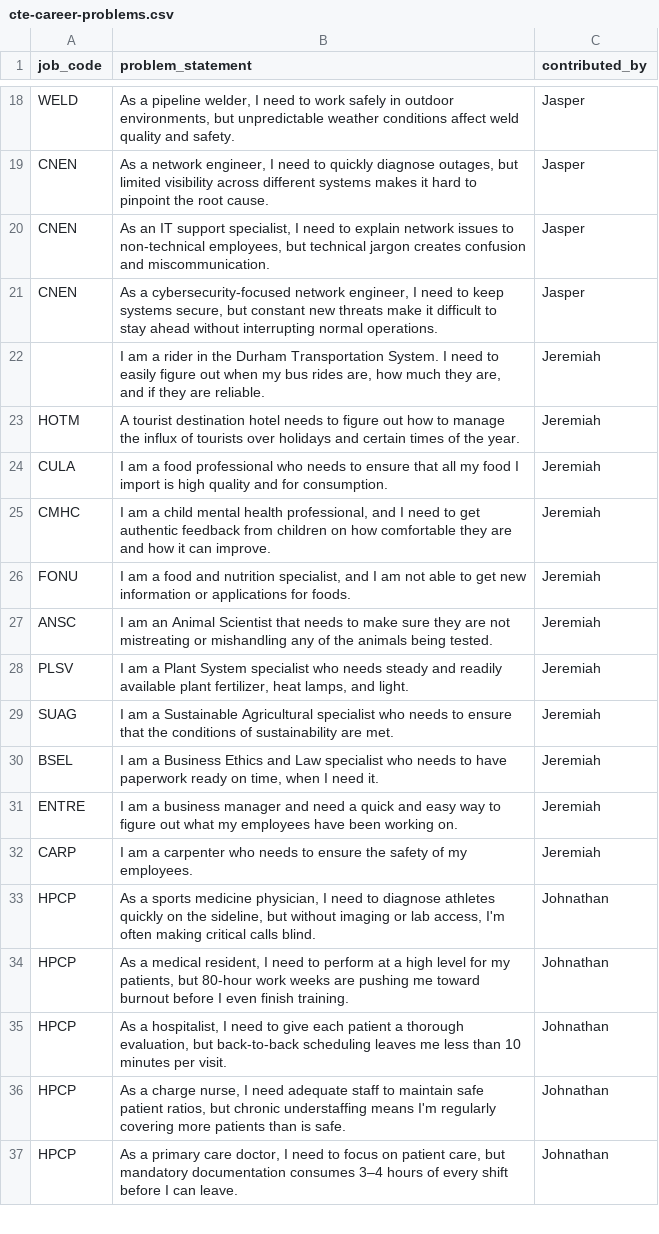
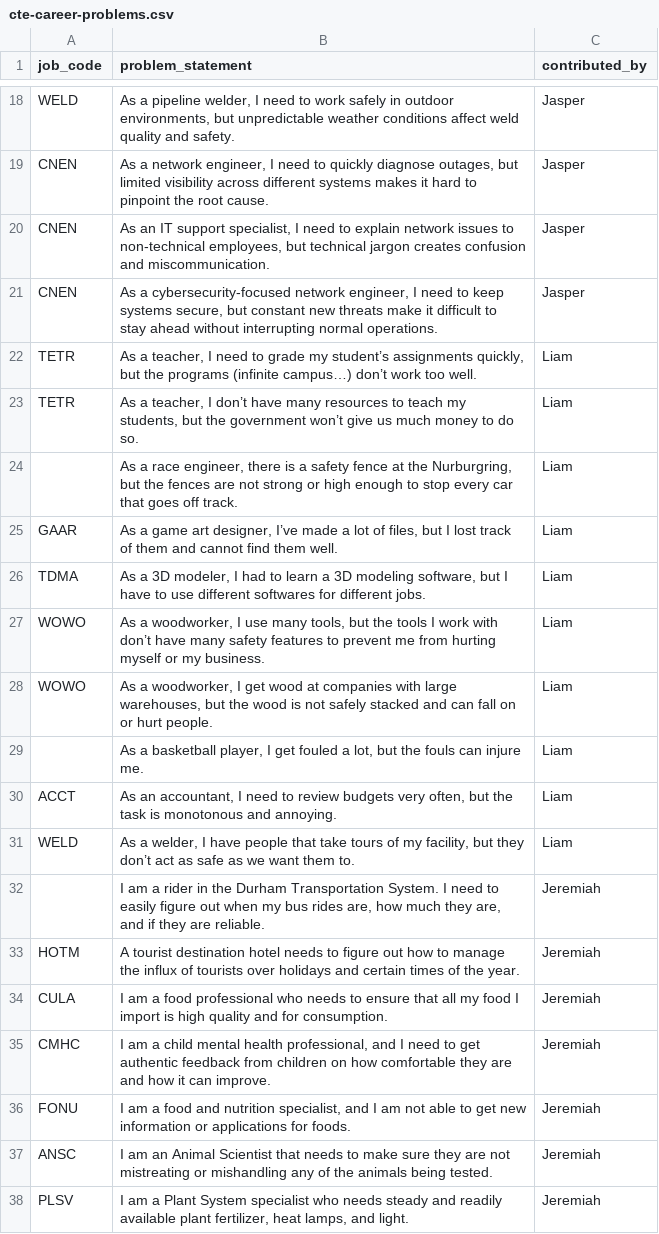
Before and after one commit to riverside-pirates/computer-science-essentials, a CSV file: cte-career-problems.csv, drawn as a sheet; only a part is shown, gaps mark what is left out; the shorter side is filled out with more unchanged rows.

Commit message:
Adds Liam's contributions.

```diff
--- a/cte-career-problems.csv
+++ b/cte-career-problems.csv
@@ -21,2 +21,12 @@ CNEN,"As an IT support specialist, I need to explain network issues to non-techn
 CNEN,"As a cybersecurity-focused network engineer, I need to keep systems secure, but constant new threats make it difficult to stay ahead without interrupting normal operations.","Jasper"
+TETR,"As a teacher, I need to grade my student’s assignments quickly, but the programs (infinite campus…) don’t work too well.",Liam
+TETR,"As a teacher, I don’t have many resources to teach my students, but the government won’t give us much money to do so.",Liam
+,"As a race engineer, there is a safety fence at the Nurburgring, but the fences are not strong or high enough to stop every car that goes off track.",Liam
+GAAR,"As a game art designer, I’ve made a lot of files, but I lost track of them and cannot find them well.",Liam
+TDMA,"As a 3D modeler, I had to learn a 3D modeling software, but I have to use different softwares for different jobs.",Liam
+WOWO,"As a woodworker, I use many tools, but the tools I work with don’t have many safety features to prevent me from hurting myself or my business.",Liam
+WOWO,"As a woodworker, I get wood at companies with large warehouses, but the wood is not safely stacked and can fall on or hurt people.",Liam
+,"As a basketball player, I get fouled a lot, but the fouls can injure me.",Liam
+ACCT,"As an accountant, I need to review budgets very often, but the task is monotonous and annoying.",Liam
+WELD,"As a welder, I have people that take tours of my facility, but they don’t act as safe as we want them to.",Liam
 ,"I am a rider in the Durham Transportation System. I need to easily figure out when my bus rides are, how much they are, and if they are reliable.","Jeremiah"
```
